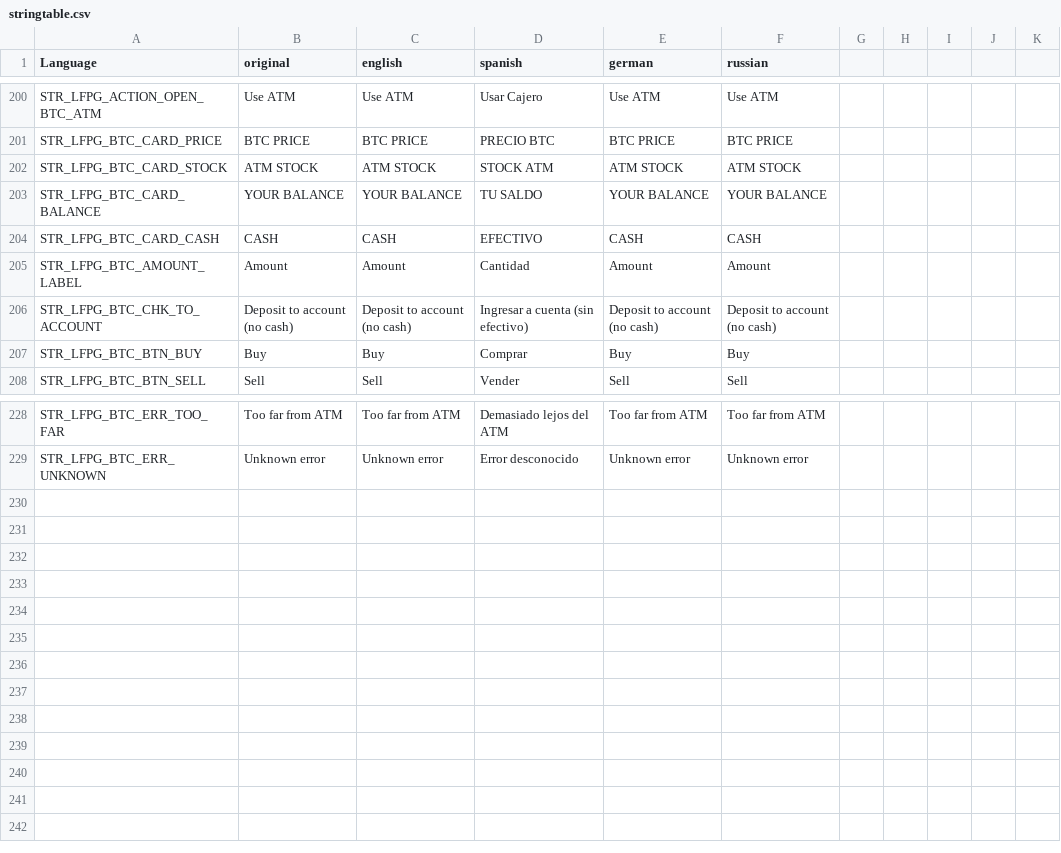
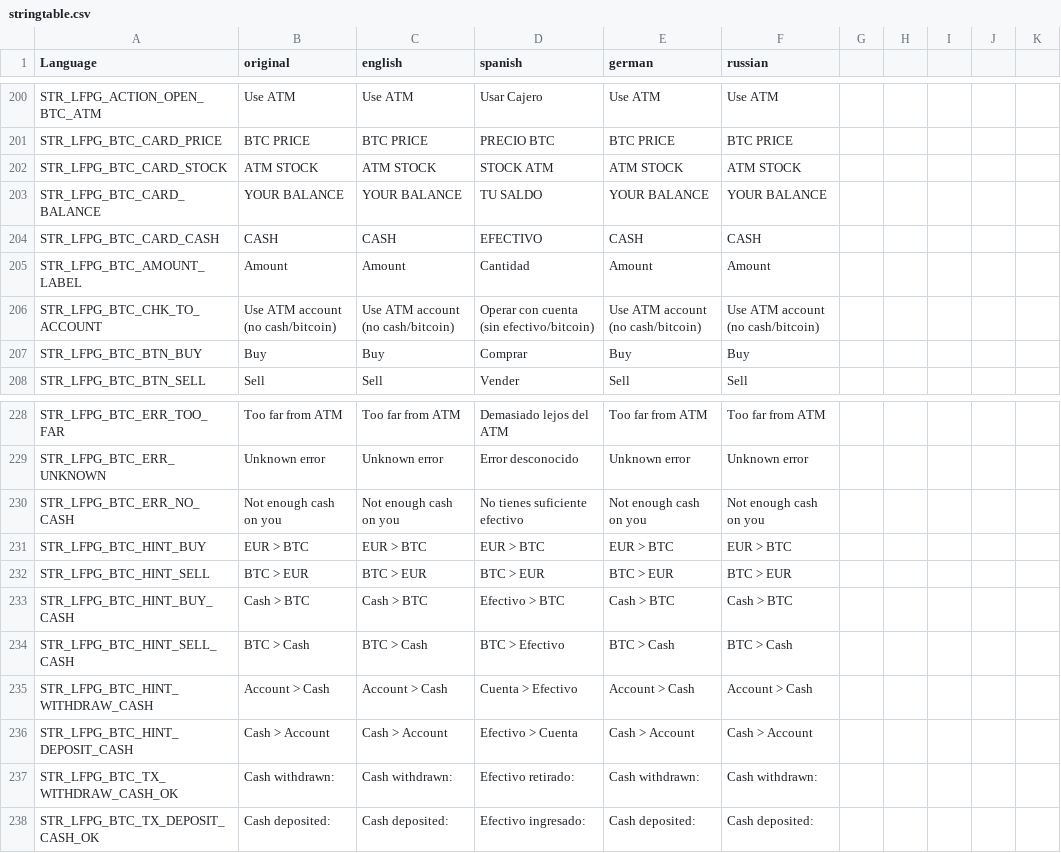
Before and after one commit to willy92wins/LFPowerGrid, a CSV file: stringtable.csv, drawn as a sheet; only a part is shown, gaps mark what is left out.

```diff
--- a/stringtable.csv
+++ b/stringtable.csv
@@ -205,3 +205,3 @@
 "STR_LFPG_BTC_AMOUNT_LABEL","Amount","Amount","Cantidad","Amount","Amount"
-"STR_LFPG_BTC_CHK_TO_ACCOUNT","Deposit to account (no cash)","Deposit to account (no cash)","Ingresar a cuenta (sin efectivo)","Deposit to account (no cash)","Deposit to account (no cash)"
+"STR_LFPG_BTC_CHK_TO_ACCOUNT","Use ATM account (no cash/bitcoin)","Use ATM account (no cash/bitcoin)","Operar con cuenta (sin efectivo/bitcoin)","Use ATM account (no cash/bitcoin)","Use ATM account (no cash/bitcoin)"
 "STR_LFPG_BTC_BTN_BUY","Buy","Buy","Comprar","Buy","Buy"
@@ -229 +229,10 @@
 "STR_LFPG_BTC_ERR_UNKNOWN","Unknown error","Unknown error","Error desconocido","Unknown error","Unknown error"
+"STR_LFPG_BTC_ERR_NO_CASH","Not enough cash on you","Not enough cash on you","No tienes suficiente efectivo","Not enough cash on you","Not enough cash on you"
+"STR_LFPG_BTC_HINT_BUY","EUR > BTC","EUR > BTC","EUR > BTC","EUR > BTC","EUR > BTC"
+"STR_LFPG_BTC_HINT_SELL","BTC > EUR","BTC > EUR","BTC > EUR","BTC > EUR","BTC > EUR"
+"STR_LFPG_BTC_HINT_BUY_CASH","Cash > BTC","Cash > BTC","Efectivo > BTC","Cash > BTC","Cash > BTC"
+"STR_LFPG_BTC_HINT_SELL_CASH","BTC > Cash","BTC > Cash","BTC > Efectivo","BTC > Cash","BTC > Cash"
+"STR_LFPG_BTC_HINT_WITHDRAW_CASH","Account > Cash","Account > Cash","Cuenta > Efectivo","Account > Cash","Account > Cash"
+"STR_LFPG_BTC_HINT_DEPOSIT_CASH","Cash > Account","Cash > Account","Efectivo > Cuenta","Cash > Account","Cash > Account"
+"STR_LFPG_BTC_TX_WITHDRAW_CASH_OK","Cash withdrawn: ","Cash withdrawn: ","Efectivo retirado: ","Cash withdrawn: ","Cash withdrawn: "
+"STR_LFPG_BTC_TX_DEPOSIT_CASH_OK","Cash deposited: ","Cash deposited: ","Efectivo ingresado: ","Cash deposited: ","Cash deposited: "
```
Also changed, not shown: 8 other files.
